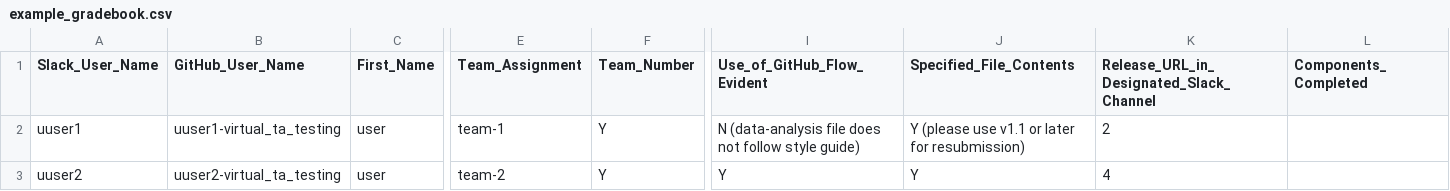
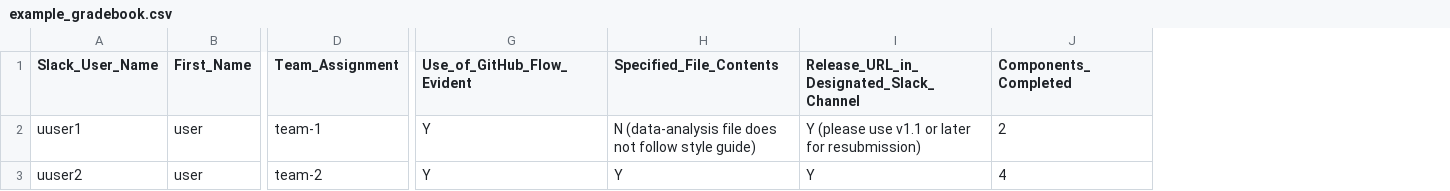
Before and after one commit to ilankham/virtual_ta, a CSV file: examples/example_gradebook.csv, drawn as a sheet; only a part is shown, gaps mark what is left out; removed rows and columns are numbered as before the commit, all else as after; the diff names each change by its address in the sheet, - before the commit and + after, or states it on an @@ line.

```diff
--- a/examples/example_gradebook.csv
+++ b/examples/example_gradebook.csv
-column B (GitHub_User_Name), rows 2-3: uuser1-virtual_ta_testing | uuser2-virtual_ta_testing
-column F (Team_Number), rows 2-3: Y | Y
-G2 (Use_of_GitHub_Flow_Evident): N (data-analysis file does not follow style guide)
+G2 (Use_of_GitHub_Flow_Evident): Y
-H2 (Specified_File_Contents): Y (please use v1.1 or later for resubmission)
+H2 (Specified_File_Contents): N (data-analysis file does not follow style guide)
-I2: 2
+I2: Y (please use v1.1 or later for resubmission)
-J2 (Components_Completed): (empty)
+J2 (Components_Completed): 2
-I3: 4
+I3: Y
-J3 (Components_Completed): (empty)
+J3 (Components_Completed): 4
```
Also changed, not shown: 1 other file.
